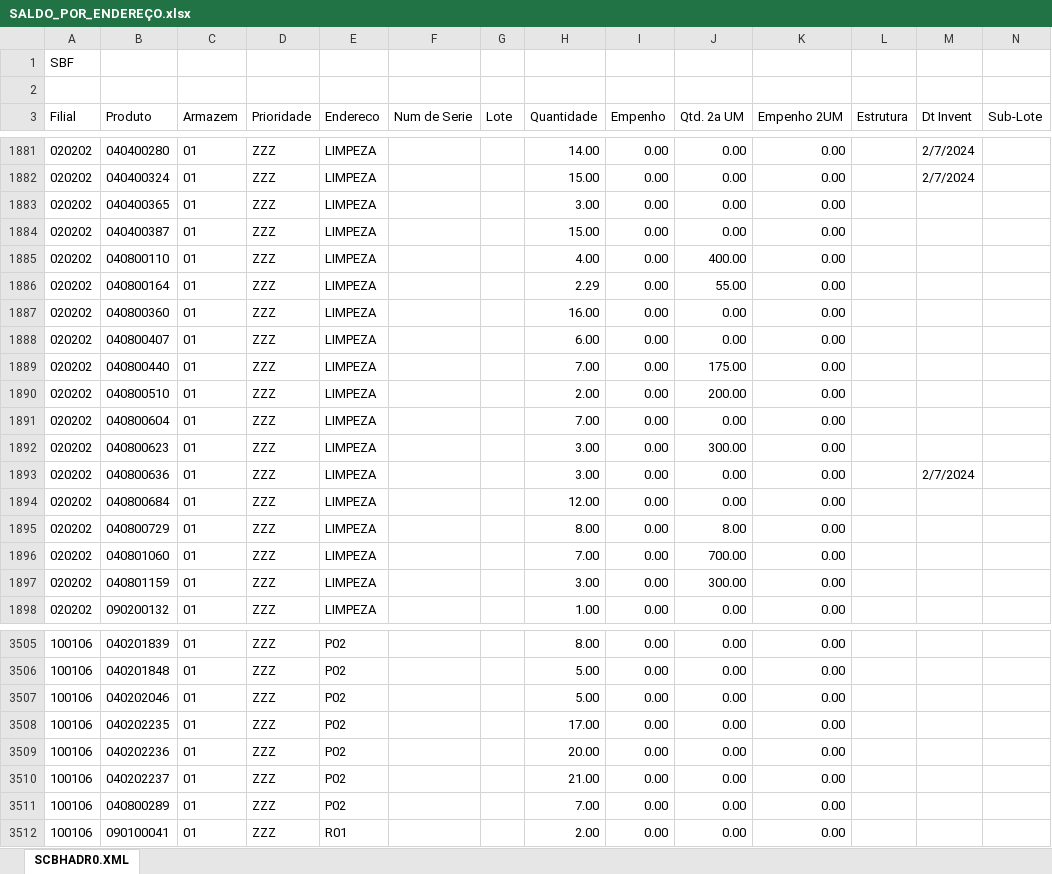
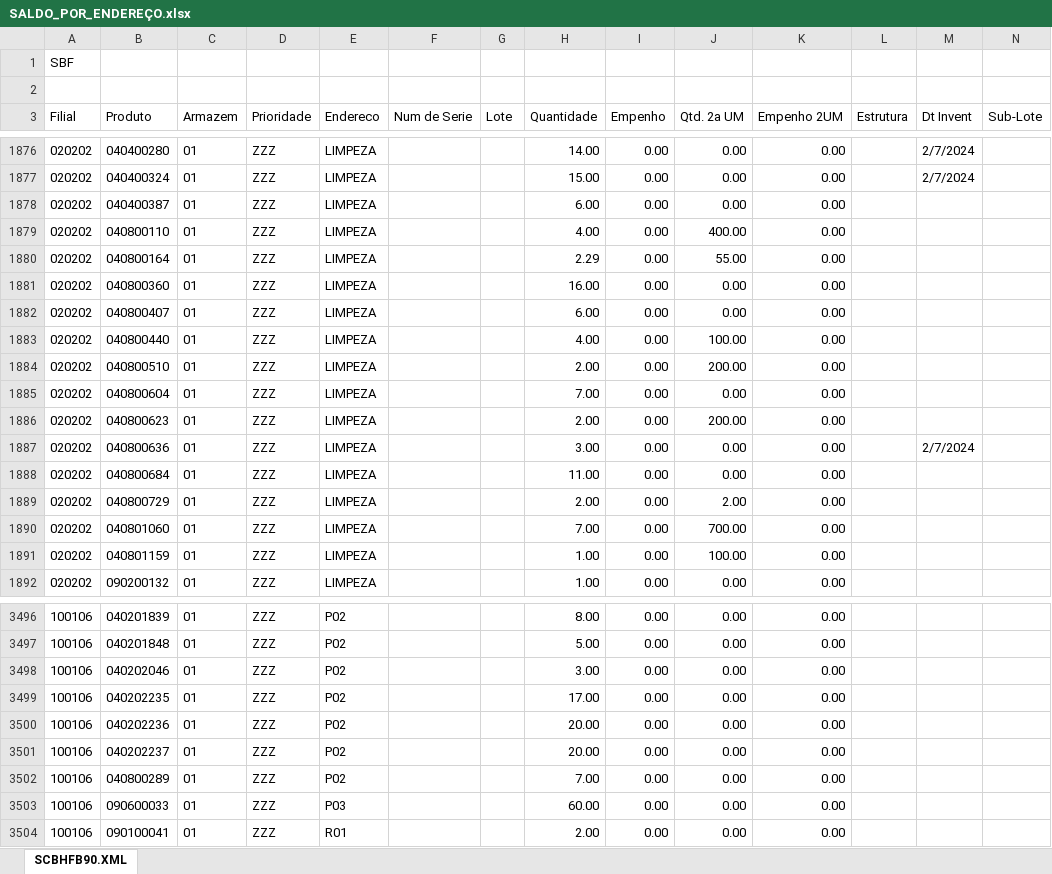
Before and after one commit to kaiquesiqueira-tech/CONSULTOR-PRODUTOS, an Excel workbook: dados/SALDO_POR_ENDEREÇO.xlsx, sheet SCBHFB90.XML, drawn as a sheet; only a part is shown, gaps mark what is left out; values as stored, in another font and other column widths than the file's, no borders; removed rows and columns are numbered as before the commit, all else as after; the diff covers the shown part only; the diff names each change by its address in the sheet, - before the commit and + after, or states it on an @@ line.

```diff
--- a/dados/SALDO_POR_ENDEREÇO.xlsx (sheet SCBHFB90.XML)
+++ b/dados/SALDO_POR_ENDEREÇO.xlsx (sheet SCBHFB90.XML)
-sheet tab: SCBHADR0.XML
+sheet tab: SCBHFB90.XML
-row 1883: 020202 | 040400365 | 01 | ZZZ | LIMPEZA |  |  | 3.00 | 0.00 | 0.00 | 0.00
-H1878 (Quantidade): 15.00
+H1878 (Quantidade): 6.00
-H1883 (Quantidade): 7.00
+H1883 (Quantidade): 4.00
-J1883 (Qtd. 2a UM): 175.00
+J1883 (Qtd. 2a UM): 100.00
-H1886 (Quantidade): 3.00
+H1886 (Quantidade): 2.00
-J1886 (Qtd. 2a UM): 300.00
+J1886 (Qtd. 2a UM): 200.00
-H1888 (Quantidade): 12.00
+H1888 (Quantidade): 11.00
-H1889 (Quantidade): 8.00
+H1889 (Quantidade): 2.00
-J1889 (Qtd. 2a UM): 8.00
+J1889 (Qtd. 2a UM): 2.00
-H1891 (Quantidade): 3.00
+H1891 (Quantidade): 1.00
-J1891 (Qtd. 2a UM): 300.00
+J1891 (Qtd. 2a UM): 100.00
-H3498 (Quantidade): 5.00
+H3498 (Quantidade): 3.00
-H3501 (Quantidade): 21.00
+H3501 (Quantidade): 20.00
+row 3503: 100106 | 090600033 | 01 | ZZZ | P03 |  |  | 60.00 | 0.00 | 0.00 | 0.00
```
Also changed, not shown: 9 removed rows and 143 edited cells elsewhere in this sheet, 3 other files.
